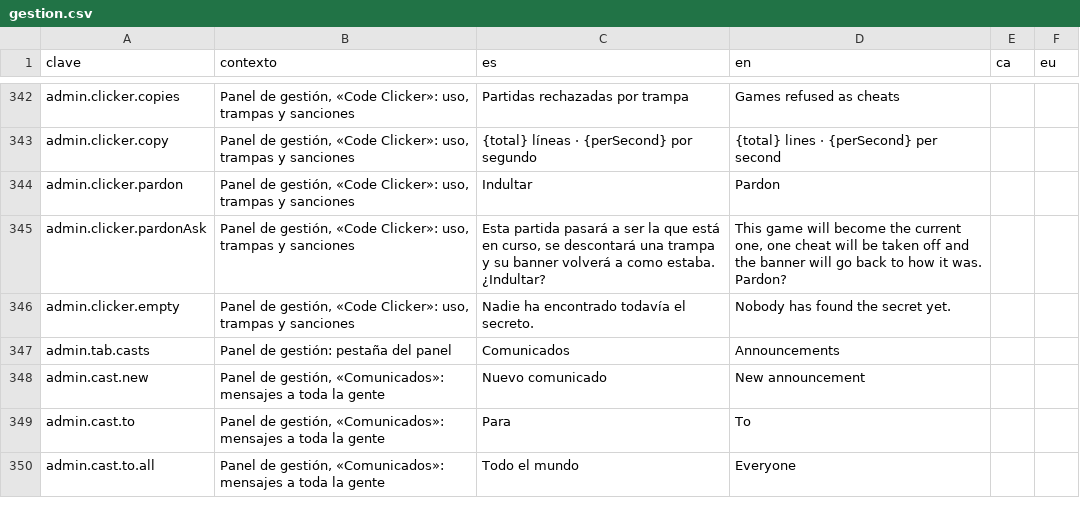
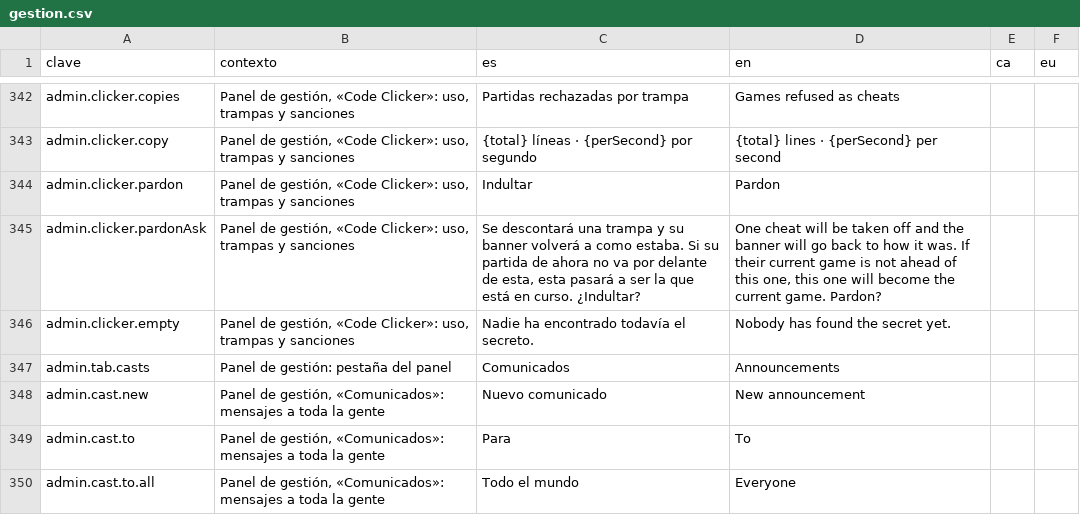
Before and after one commit to ALRO-GM/sanatorio-42, a CSV file: apps/web/src/shared/i18n/textos/gestion.csv, drawn as a sheet; only a part is shown, gaps mark what is left out.

```diff
--- a/apps/web/src/shared/i18n/textos/gestion.csv
+++ b/apps/web/src/shared/i18n/textos/gestion.csv
@@ -344,3 +344,3 @@ admin.clicker.copy,"Panel de gestión, «Code Clicker»: uso, trampas y sancione
 admin.clicker.pardon,"Panel de gestión, «Code Clicker»: uso, trampas y sanciones",Indultar,Pardon,,
-admin.clicker.pardonAsk,"Panel de gestión, «Code Clicker»: uso, trampas y sanciones","Esta partida pasará a ser la que está en curso, se descontará una trampa y su banner volverá a como estaba. ¿Indultar?","This game will become the current one, one cheat will be taken off and the banner will go back to how it was. Pardon?",,
+admin.clicker.pardonAsk,"Panel de gestión, «Code Clicker»: uso, trampas y sanciones","Se descontará una trampa y su banner volverá a como estaba. Si su partida de ahora no va por delante de esta, esta pasará a ser la que está en curso. ¿Indultar?","One cheat will be taken off and the banner will go back to how it was. If their current game is not ahead of this one, this one will become the current game. Pardon?",,
 admin.clicker.empty,"Panel de gestión, «Code Clicker»: uso, trampas y sanciones",Nadie ha encontrado todavía el secreto.,Nobody has found the secret yet.,,
```
Also changed, not shown: 3 other files.
